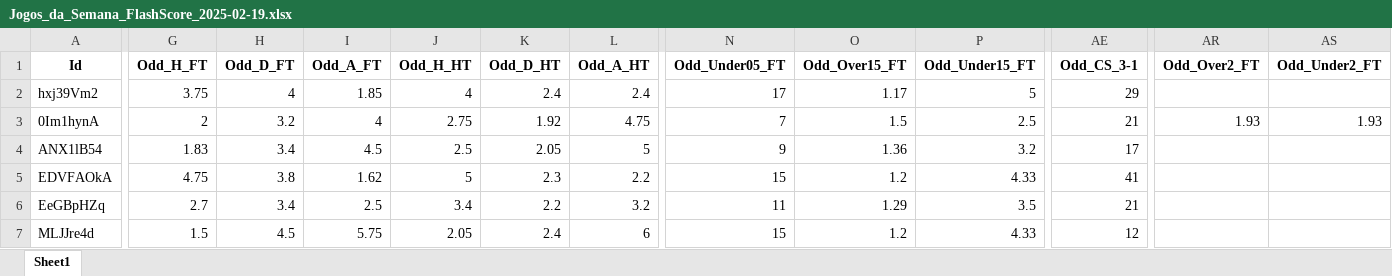
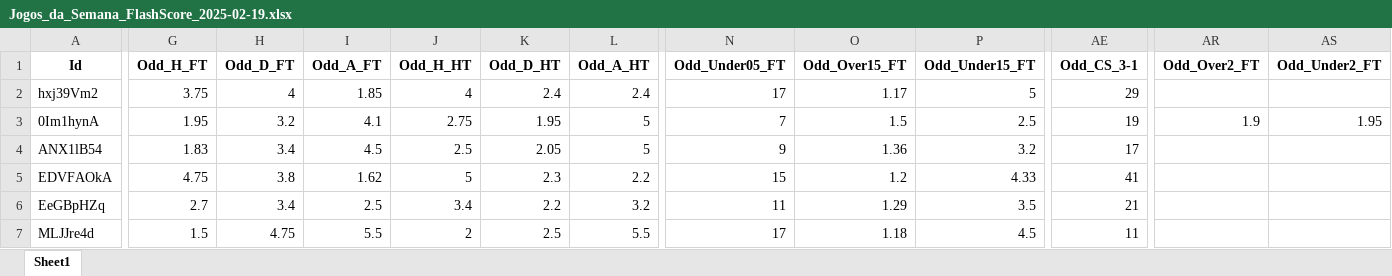
Before and after one commit to mtprado88/jogos_full, an Excel workbook: Jogos_da_Semana_FlashScore_2025-02-19.xlsx, sheet Sheet1, drawn as a sheet; only a part is shown, gaps mark what is left out; values as stored, in another font and other column widths than the file's, no borders; the diff covers the shown part only; the diff names each change by its address in the sheet, - before the commit and + after, or states it on an @@ line.

Commit message:
Atualizando o arquivo XLSX

```diff
--- a/Jogos_da_Semana_FlashScore_2025-02-19.xlsx (sheet Sheet1)
+++ b/Jogos_da_Semana_FlashScore_2025-02-19.xlsx (sheet Sheet1)
-G3 (Odd_H_FT): 2
+G3 (Odd_H_FT): 1.95
-I3 (Odd_A_FT): 4
+I3 (Odd_A_FT): 4.1
-K3 (Odd_D_HT): 1.92
+K3 (Odd_D_HT): 1.95
-L3 (Odd_A_HT): 4.75
+L3 (Odd_A_HT): 5
-AE3 (Odd_CS_3-1): 21
+AE3 (Odd_CS_3-1): 19
-AR3 (Odd_Over2_FT): 1.93
+AR3 (Odd_Over2_FT): 1.9
-AS3 (Odd_Under2_FT): 1.93
+AS3 (Odd_Under2_FT): 1.95
-H7 (Odd_D_FT): 4.5
+H7 (Odd_D_FT): 4.75
-I7 (Odd_A_FT): 5.75
+I7 (Odd_A_FT): 5.5
-J7 (Odd_H_HT): 2.05
+J7 (Odd_H_HT): 2
-K7 (Odd_D_HT): 2.4
+K7 (Odd_D_HT): 2.5
-L7 (Odd_A_HT): 6
+L7 (Odd_A_HT): 5.5
-N7 (Odd_Under05_FT): 15
+N7 (Odd_Under05_FT): 17
-O7 (Odd_Over15_FT): 1.2
+O7 (Odd_Over15_FT): 1.18
-P7 (Odd_Under15_FT): 4.33
+P7 (Odd_Under15_FT): 4.5
-AE7 (Odd_CS_3-1): 12
+AE7 (Odd_CS_3-1): 11
```
Also changed, not shown: 18 edited cells elsewhere in this sheet.
